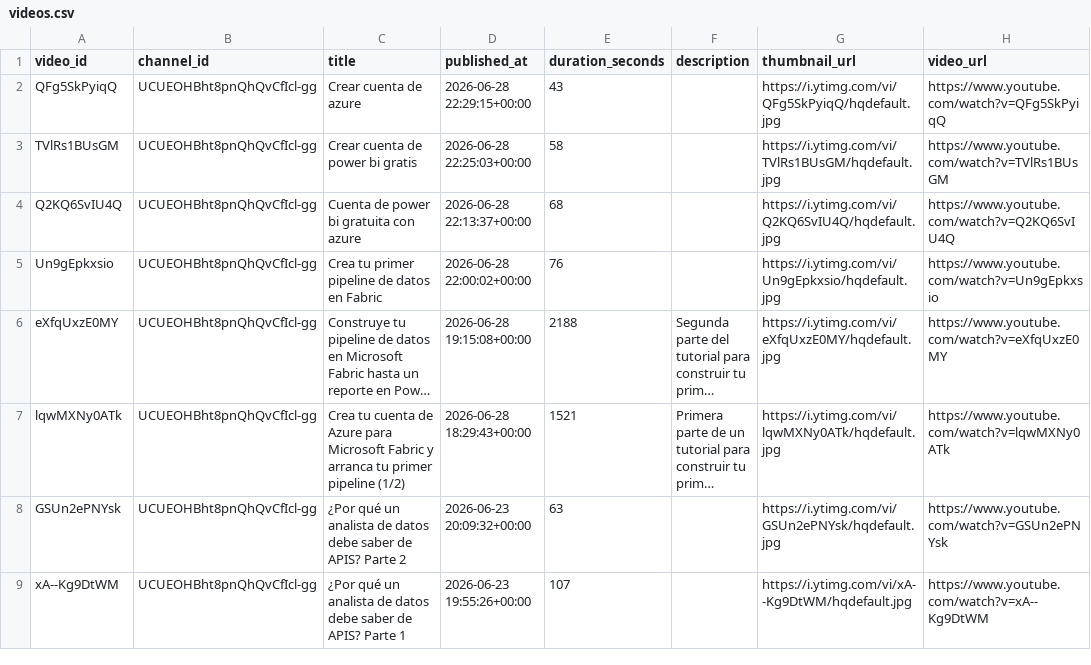
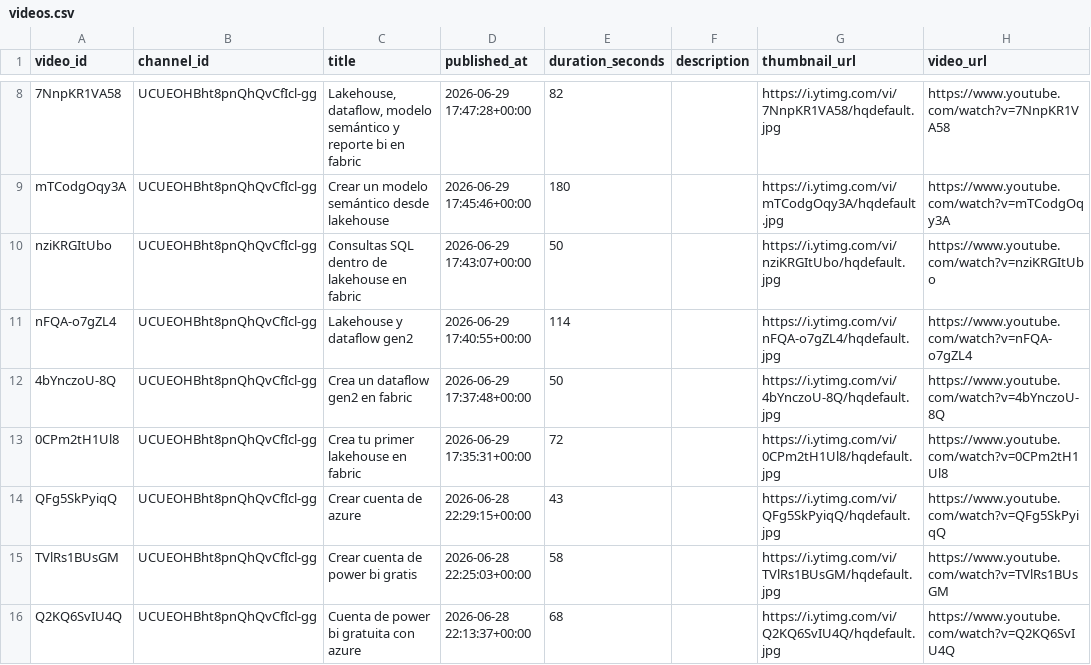
Before and after one commit to angelgarciadatablog/postgresql-youtube-dataset, a CSV file: csv/videos.csv, drawn as a sheet; only a part is shown, gaps mark what is left out; the shorter side is filled out with more unchanged rows; long unchanged cells end in …; the diff covers the shown part only.

```diff
--- a/csv/videos.csv
+++ b/csv/videos.csv
@@ -2 +12,7 @@ video_id,channel_id,title,published_at,duration_seconds,description,thumbnail_ur
+7NnpKR1VA58,UCUEOHBht8pnQhQvCfIcl-gg,"Lakehouse, dataflow, modelo semántico y reporte bi en fabric",2026-06-29 17:47:28+00:00,82,,https://i.ytimg.com/vi/7NnpKR1VA58/hqdefault.jpg,https://www.youtube.com/watch?v=7NnpKR1VA58
+mTCodgOqy3A,UCUEOHBht8pnQhQvCfIcl-gg,Crear un modelo semántico desde lakehouse,2026-06-29 17:45:46+00:00,180,,https://i.ytimg.com/vi/mTCodgOqy3A/hqdefault.jpg,https://www.youtube.com/watch?v=mTCodgOqy3A
+nziKRGItUbo,UCUEOHBht8pnQhQvCfIcl-gg,Consultas SQL dentro de lakehouse en fabric,2026-06-29 17:43:07+00:00,50,,https://i.ytimg.com/vi/nziKRGItUbo/hqdefault.jpg,https://www.youtube.com/watch?v=nziKRGItUbo
+nFQA-o7gZL4,UCUEOHBht8pnQhQvCfIcl-gg,Lakehouse y dataflow gen2,2026-06-29 17:40:55+00:00,114,,https://i.ytimg.com/vi/nFQA-o7gZL4/hqdefault.jpg,https://www.youtube.com/watch?v=nFQA-o7gZL4
+4bYnczoU-8Q,UCUEOHBht8pnQhQvCfIcl-gg,Crea un dataflow gen2 en fabric,2026-06-29 17:37:48+00:00,50,,https://i.ytimg.com/vi/4bYnczoU-8Q/hqdefault.jpg,https://www.youtube.com/watch?v=4bYnczoU-8Q
+0CPm2tH1Ul8,UCUEOHBht8pnQhQvCfIcl-gg,Crea tu primer lakehouse en fabric,2026-06-29 17:35:31+00:00,72,,https://i.ytimg.com/vi/0CPm2tH1Ul8/hqdefault.jpg,https://www.youtube.com/watch?v=0CPm2tH1Ul8
 QFg5SkPyiqQ,UCUEOHBht8pnQhQvCfIcl-gg,Crear cuenta de azure,2026-06-28 22:29:15+00:00,43,,https://i.ytimg.com/vi/QFg5SkPyiqQ/hqdefault.jpg,https://www.youtube.com/watch?v=QFg5SkPyiqQ
```
Also changed, not shown: 6 added rows and 2 edited cells elsewhere in this file, csv/channel_metrics.csv, csv/playlist_videos.csv, 4 other files.
